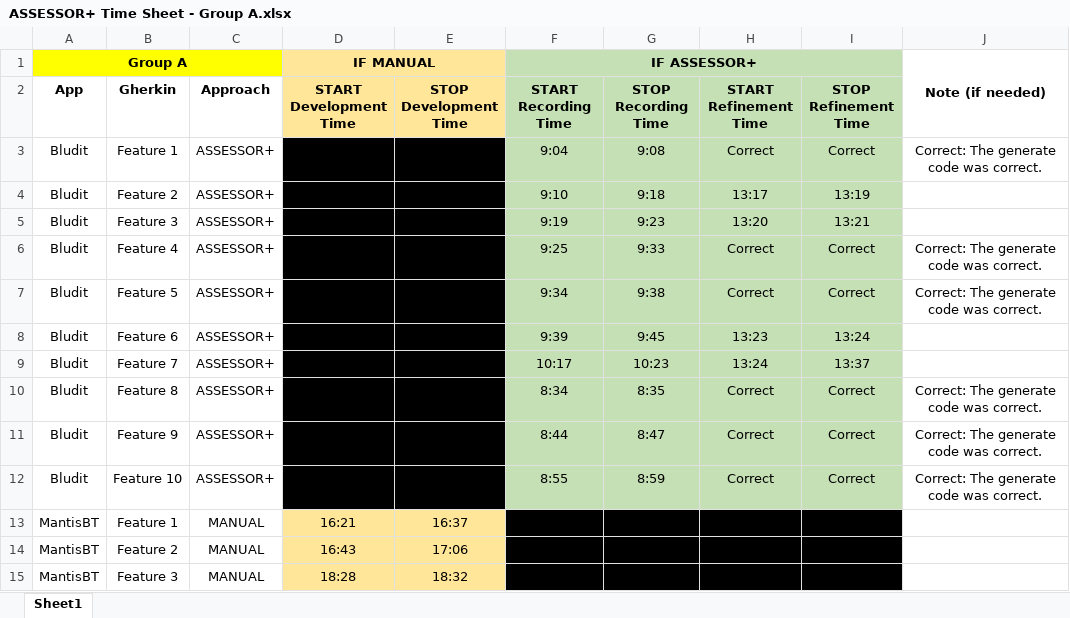
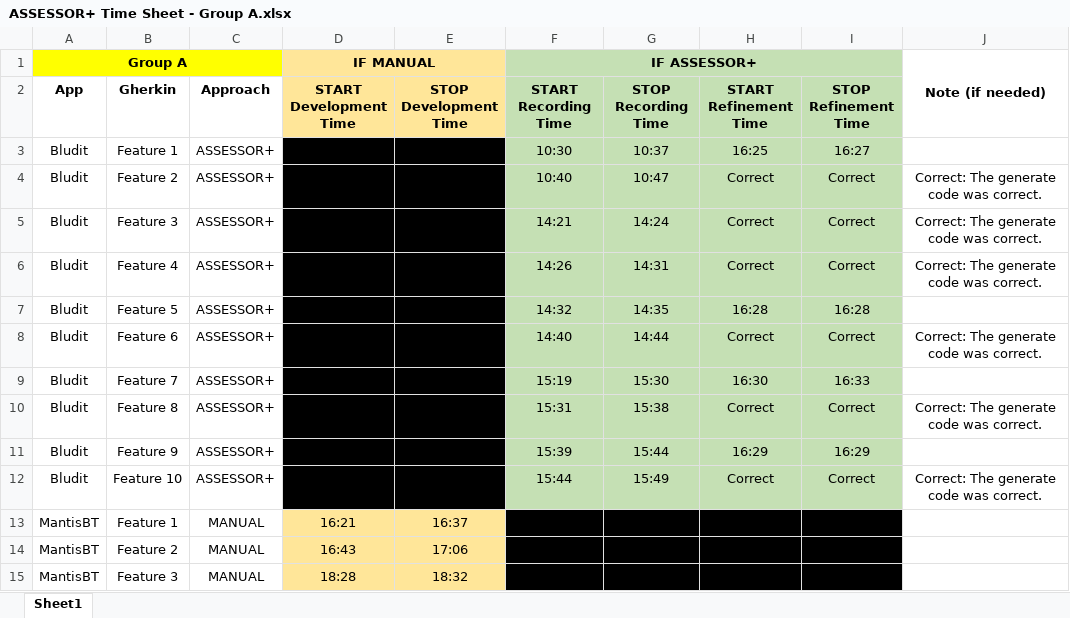
Before and after one commit to parsamlm/Functional-and-Security-Testing-Techniques, an Excel workbook: Functional Part/Assignment/ASSESSOR+ Time Sheet - Group A.xlsx, sheet Sheet1, drawn as a sheet; only a part is shown; values as stored, in another font and other column widths than the file's, no borders; removed rows and columns are numbered as before the commit, all else as after; the diff covers the shown part only; the diff names each change by its address in the sheet, - before the commit and + after, or states it on an @@ line.

Commit message:
Project is updated + Excel file is updated

```diff
--- a/Functional Part/Assignment/ASSESSOR+ Time Sheet - Group A.xlsx (sheet Sheet1)
+++ b/Functional Part/Assignment/ASSESSOR+ Time Sheet - Group A.xlsx (sheet Sheet1)
+row 3: Bludit | Feature 1 | ASSESSOR+ |  |  | 10:30 | 10:37 | 16:25 | 16:27
-B4 (Gherkin): Feature 1
+B4 (Gherkin): Feature 2
-F4 (START Recording Time): 9:04
+F4 (START Recording Time): 10:40
-G4 (STOP Recording Time): 9:08
+G4 (STOP Recording Time): 10:47
-row 4: Bludit | Feature 2 | ASSESSOR+ |  |  | 9:10 | 9:18 | 13:17 | 13:19
-row 5: Bludit | Feature 3 | ASSESSOR+ |  |  | 9:19 | 9:23 | 13:20 | 13:21
-B5 (Gherkin): Feature 4
+B5 (Gherkin): Feature 3
-F5 (START Recording Time): 9:25
+F5 (START Recording Time): 14:21
-G5 (STOP Recording Time): 9:33
+G5 (STOP Recording Time): 14:24
-B6 (Gherkin): Feature 5
+B6 (Gherkin): Feature 4
-F6 (START Recording Time): 9:34
+F6 (START Recording Time): 14:26
-G6 (STOP Recording Time): 9:38
+G6 (STOP Recording Time): 14:31
-B7 (Gherkin): Feature 6
+B7 (Gherkin): Feature 5
-F7 (START Recording Time): 9:39
+F7 (START Recording Time): 14:32
-G7 (STOP Recording Time): 9:45
+G7 (STOP Recording Time): 14:35
-H7 (START Refinement Time): 13:23
+H7 (START Refinement Time): 16:28
-I7 (STOP Refinement Time): 13:24
+I7 (STOP Refinement Time): 16:28
+row 8: Bludit | Feature 6 | ASSESSOR+ |  |  | 14:40 | 14:44 | Correct | Correct | Correct: The generate code was correct.
-F9 (START Recording Time): 10:17
+F9 (START Recording Time): 15:19
-G9 (STOP Recording Time): 10:23
+G9 (STOP Recording Time): 15:30
-H9 (START Refinement Time): 13:24
+H9 (START Refinement Time): 16:30
-I9 (STOP Refinement Time): 13:37
+I9 (STOP Refinement Time): 16:33
-F10 (START Recording Time): 8:34
+F10 (START Recording Time): 15:31
-G10 (STOP Recording Time): 8:35
+G10 (STOP Recording Time): 15:38
-F11 (START Recording Time): 8:44
+F11 (START Recording Time): 15:39
-G11 (STOP Recording Time): 8:47
+G11 (STOP Recording Time): 15:44
-H11 (START Refinement Time): Correct
+H11 (START Refinement Time): 16:29
-I11 (STOP Refinement Time): Correct
+I11 (STOP Refinement Time): 16:29
-J11: Correct: The generate code was correct.
+J11: (empty)
-F12 (START Recording Time): 8:55
+F12 (START Recording Time): 15:44
-G12 (STOP Recording Time): 8:59
+G12 (STOP Recording Time): 15:49
```
Also changed, not shown: 20 edited cells elsewhere in this sheet, 20 other files.
